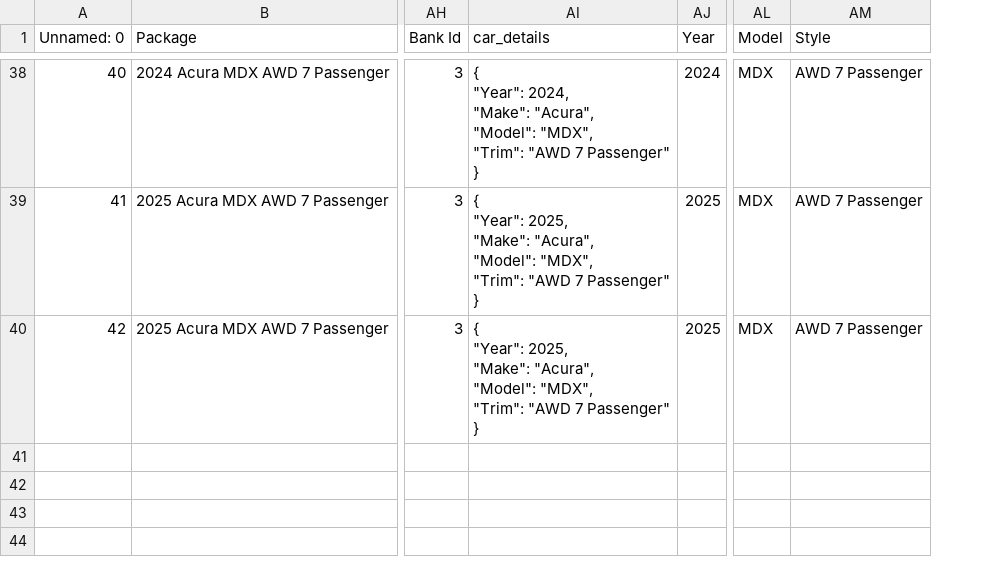
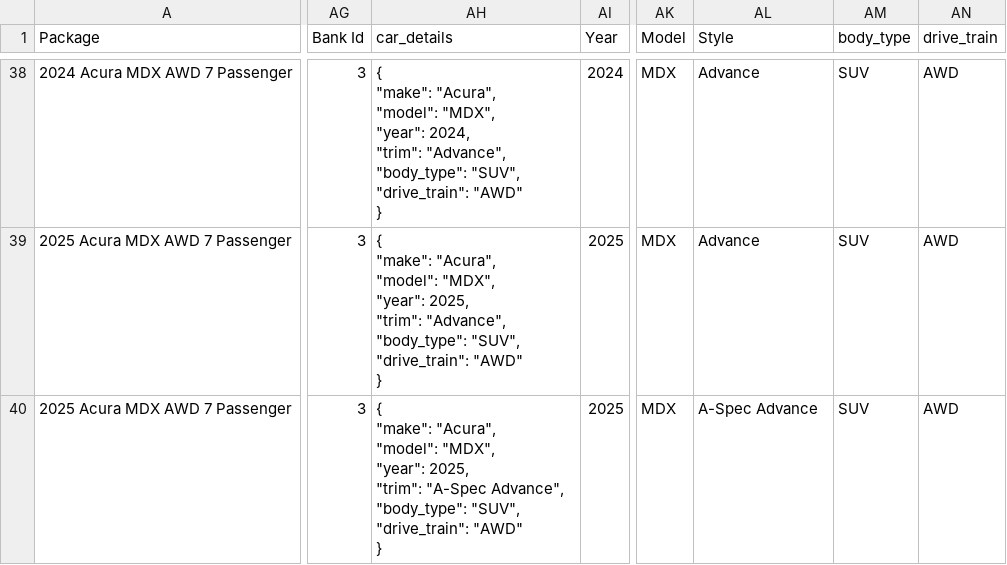
Before and after one commit to favasmfsm/montage, a CSV file: data/merged_data_v3.csv, drawn as a sheet; only a part is shown, gaps mark what is left out; removed rows and columns are numbered as before the commit, all else as after; ↵ is a line break in a cell; the diff covers the shown part only; the diff names each change by its address in the sheet, - before the commit and + after, or states it on an @@ line.

```diff
--- a/data/merged_data_v3.csv
+++ b/data/merged_data_v3.csv
-column A (Unnamed: 0), rows 38-40: 40 | 41 | 42
+column AM (body_type), rows 38-40: all SUV
+column AN (drive_train), rows 38-40: all AWD
-AH38 (car_details): { ↵ "Year": 2024, ↵ "Make": "Acura", ↵ "Model": "MDX", ↵ "Trim": "AWD 7 Passenger" ↵ }
+AH38 (car_details): { ↵ "make": "Acura", ↵ "model": "MDX", ↵ "year": 2024, ↵ "trim": "Advance", ↵ "body_type": "SUV", ↵ "drive_train": "AWD" ↵ }
-AL38:AL39 (Style): AWD 7 Passenger
+AL38:AL39 (Style): Advance
-AH39 (car_details): { ↵ "Year": 2025, ↵ "Make": "Acura", ↵ "Model": "MDX", ↵ "Trim": "AWD 7 Passenger" ↵ }
+AH39 (car_details): { ↵ "make": "Acura", ↵ "model": "MDX", ↵ "year": 2025, ↵ "trim": "Advance", ↵ "body_type": "SUV", ↵ "drive_train": "AWD" ↵ }
-AH40 (car_details): { ↵ "Year": 2025, ↵ "Make": "Acura", ↵ "Model": "MDX", ↵ "Trim": "AWD 7 Passenger" ↵ }
+AH40 (car_details): { ↵ "make": "Acura", ↵ "model": "MDX", ↵ "year": 2025, ↵ "trim": "A-Spec Advance", ↵ "body_type": "SUV", ↵ "drive_train": "AWD" ↵ }
-AL40 (Style): AWD 7 Passenger
+AL40 (Style): A-Spec Advance
```
Also changed, not shown: 72 edited cells elsewhere in this file.
